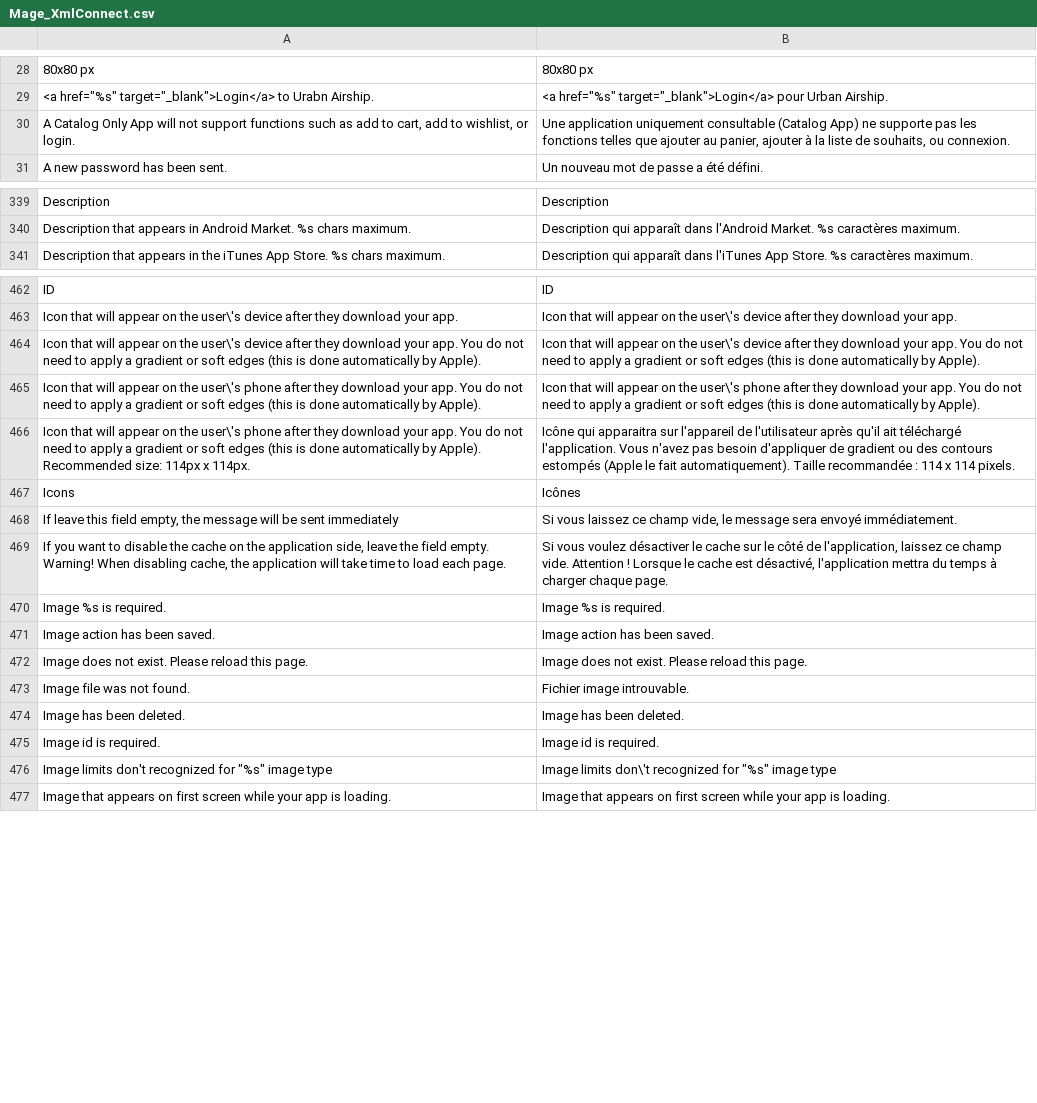
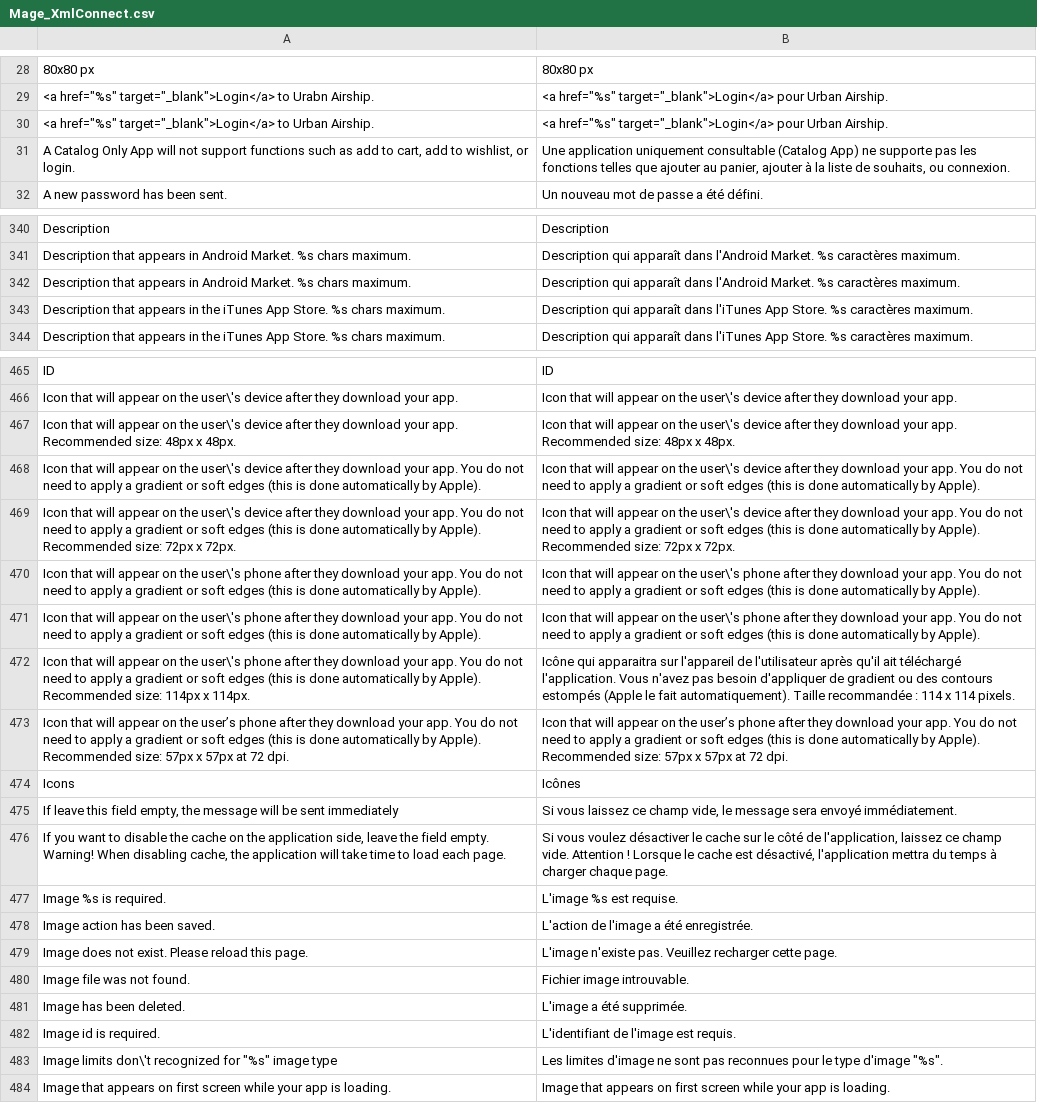
Before and after one commit to MaWoScha/German_LocalePack_fr_FR, a CSV file: app/locale/fr_FR/Mage_XmlConnect.csv, drawn as a sheet; only a part is shown, gaps mark what is left out; the diff covers the shown part only.

Commit message:
Version 0.7.5, Add: locale 'it_IT'; Actualisations and improvements of translation

```diff
--- a/app/locale/fr_FR/Mage_XmlConnect.csv
+++ b/app/locale/fr_FR/Mage_XmlConnect.csv
@@ -29,2 +29,3 @@
 "<a href=""%s"" target=""_blank"">Login</a> to Urabn Airship.","<a href=""%s"" target=""_blank"">Login</a> pour Urban Airship."
+"<a href=""%s"" target=""_blank"">Login</a> to Urban Airship.","<a href=""%s"" target=""_blank"">Login</a> pour Urban Airship."
 "A Catalog Only App will not support functions such as add to cart, add to wishlist, or login.","Une application uniquement consultable (Catalog App) ne supporte pas les fonctions telles que ajouter au panier, ajouter à la liste de souhaits, ou connexion."
@@ -341 +342,3 @@
+"Description that appears in Android Market. %s chars maximum. ","Description qui apparaît dans l'Android Market. %s caractères maximum."
+"Description that appears in the iTunes App Store. %s chars maximum.","Description qui apparaît dans l'iTunes App Store. %s caractères maximum."
 "Description that appears in the iTunes App Store. %s chars maximum. ","Description qui apparaît dans l'iTunes App Store. %s caractères maximum."
@@ -463,2 +466,5 @@
 "Icon that will appear on the user\'s device after they download your app.","Icon that will appear on the user\'s device after they download your app."
+"Icon that will appear on the user\'s device after they download your app. Recommended size: 48px x 48px.","Icon that will appear on the user\'s device after they download your app. Recommended size: 48px x 48px."
 "Icon that will appear on the user\'s device after they download your app. You do not need to apply a gradient or soft edges (this is done automatically by Apple).","Icon that will appear on the user\'s device after they download your app. You do not need to apply a gradient or soft edges (this is done automatically by Apple)."
+"Icon that will appear on the user\'s device after they download your app. You do not need to apply a gradient or soft edges (this is done automatically by Apple). Recommended size: 72px x 72px.","Icon that will appear on the user\'s device after they download your app. You do not need to apply a gradient or soft edges (this is done automatically by Apple). Recommended size: 72px x 72px."
+"Icon that will appear on the user\'s phone after they download your app.  You do not need to apply a gradient or soft edges (this is done automatically by Apple).","Icon that will appear on the user\'s phone after they download your app.  You do not need to apply a gradient or soft edges (this is done automatically by Apple)."
@@ -466,2 +472,3 @@
 "Icon that will appear on the user\'s phone after they download your app. You do not need to apply a gradient or soft edges (this is done automatically by Apple). Recommended size: 114px x 114px.","Icône qui apparaitra sur l'appareil de l'utilisateur après qu'il ait téléchargé l'application. Vous n'avez pas besoin d'appliquer de gradient ou des contours estompés (Apple le fait automatiquement). Taille recommandée : 114 x 114 pixels."
+"Icon that will appear on the user’s phone after they download your app.  You do not need to apply a gradient or soft edges (this is done automatically by Apple).  Recommended size: 57px x 57px at 72 dpi.","Icon that will appear on the user’s phone after they download your app.  You do not need to apply a gradient or soft edges (this is done automatically by Apple).  Recommended size: 57px x 57px at 72 dpi."
 "Icons","Icônes"
@@ -469,9 +476,9 @@
 "If you want to disable the cache on the application side, leave the field empty. Warning! When disabling cache, the application will take time to load each page.","Si vous voulez désactiver le cache sur le côté de l'application, laissez ce champ vide. Attention ! Lorsque le cache est désactivé, l'application mettra du temps à charger chaque page."
-"Image %s is required.","Image %s is required."
-"Image action has been saved.","Image action has been saved."
-"Image does not exist. Please reload this page.","Image does not exist. Please reload this page."
+"Image %s is required.","L'image %s est requise."
+"Image action has been saved.","L'action de l'image a été enregistrée."
+"Image does not exist. Please reload this page.","L'image n'existe pas. Veuillez recharger cette page."
 "Image file was not found.","Fichier image introuvable."
-"Image has been deleted.","Image has been deleted."
-"Image id is required.","Image id is required."
-"Image limits don't recognized for ""%s"" image type","Image limits don\'t recognized for ""%s"" image type"
+"Image has been deleted.","L'image a été supprimée."
+"Image id is required.","L'identifiant de l'image est requis."
+"Image limits don\'t recognized for ""%s"" image type","Les limites d'image ne sont pas reconnues pour le type d'image ""%s""."
 "Image that appears on first screen while your app is loading.","Image that appears on first screen while your app is loading."
```
Also changed, not shown: 1 added row, 1 moved row and 5 edited cells elsewhere in this file, app/locale/fr_FR/Mage_Adminhtml.csv, app/locale/fr_FR/Mage_Checkout.csv, 39 other files.
